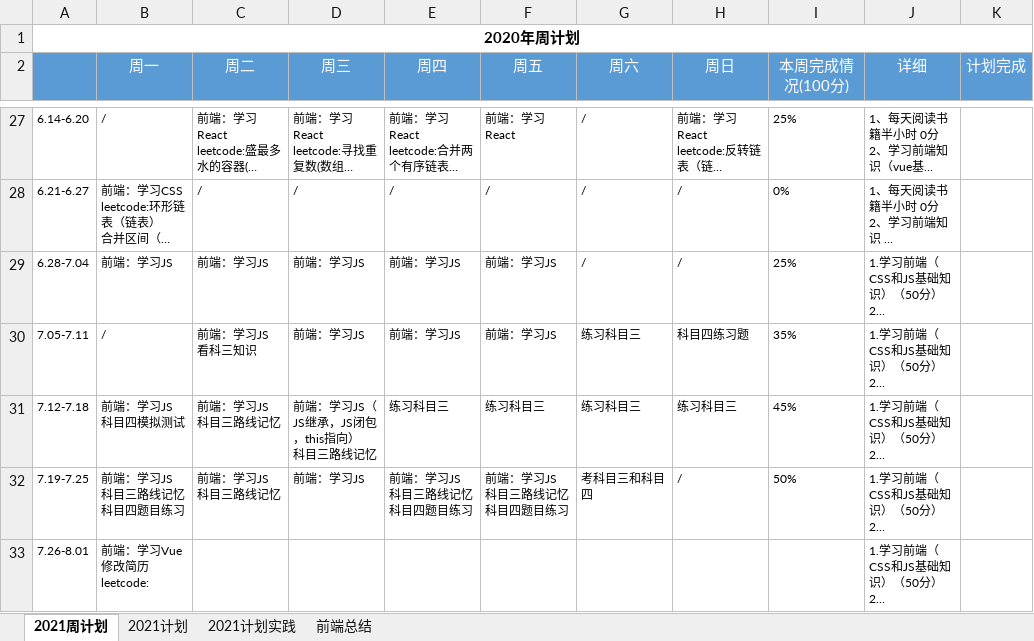
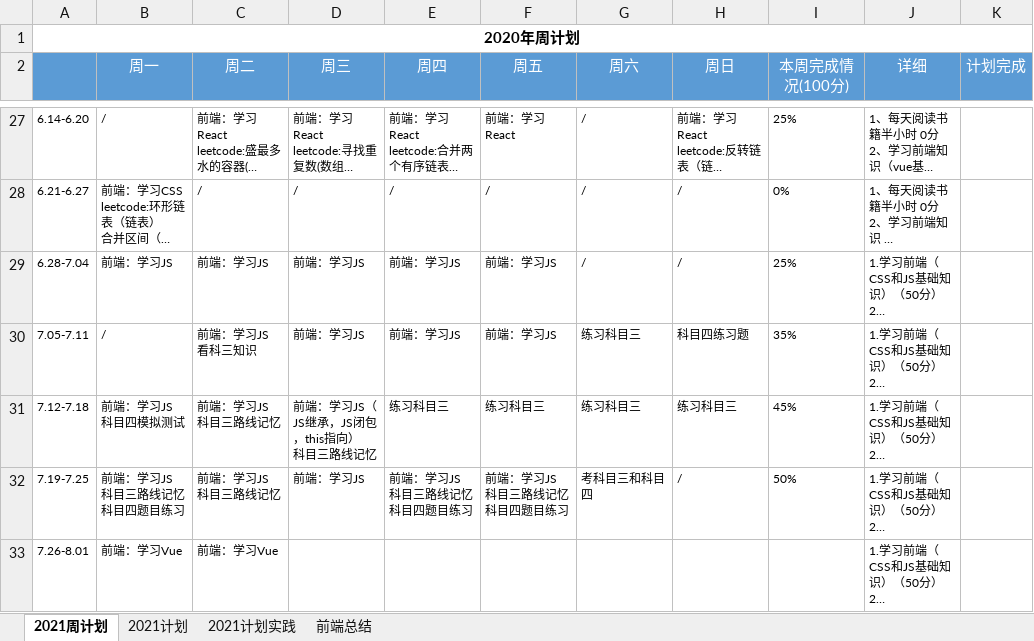
Before and after one commit to putao88/Document, an Excel workbook: docs/年终总结/2021年个人计划/2021年计划.xlsx, sheet 2021周计划, drawn as a sheet; only a part is shown, gaps mark what is left out; long unchanged cells end in …; values as stored, in another font and other column widths than the file's, no borders; conditional formats not drawn; ↵ is a line break in a cell; the diff names each change by its address in the sheet, - before the commit and + after, or states it on an @@ line.

```diff
--- a/docs/年终总结/2021年个人计划/2021年计划.xlsx (sheet 2021周计划)
+++ b/docs/年终总结/2021年个人计划/2021年计划.xlsx (sheet 2021周计划)
-B33 (周一): 前端：学习Vue ↵ 修改简历 ↵ leetcode:
+B33 (周一): 前端：学习Vue
-C33 (周二): (empty)
+C33 (周二): 前端：学习Vue
```
Also changed, not shown: 1 other file.
